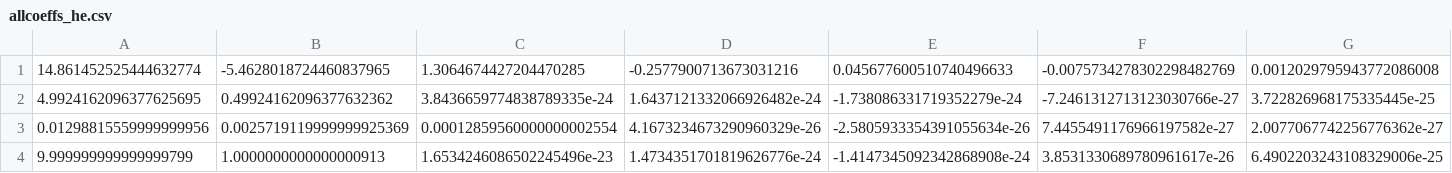
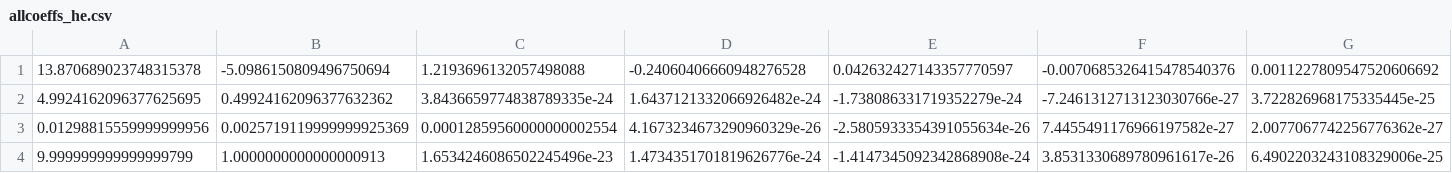
Before and after one commit to WilliamBennett39/PCE_UQ, a CSV file: allcoeffs_he.csv, drawn as a sheet; only a part is shown; removed rows and columns are numbered as before the commit, all else as after; rows hold the shown columns only; the diff names each change by its address in the sheet, - before the commit and + after, or states it on an @@ line.

```diff
--- a/allcoeffs_he.csv
+++ b/allcoeffs_he.csv
-row 1: 14.861452525444632774 | -5.4628018724460837965 | 1.3064674427204470285 | -0.2577900713673031216 | 0.045677600510740496633 | -0.0075734278302298482769 | 0.0012029795943772086008
+row 1: 13.870689023748315378 | -5.0986150809496750694 | 1.2193696132057498088 | -0.24060406660948276528 | 0.042632427143357770597 | -0.0070685326415478540376 | 0.0011227809547520606692
```
Also changed, not shown: allcoeffs.csv, drivecoeffs.csv, 14 other files.
